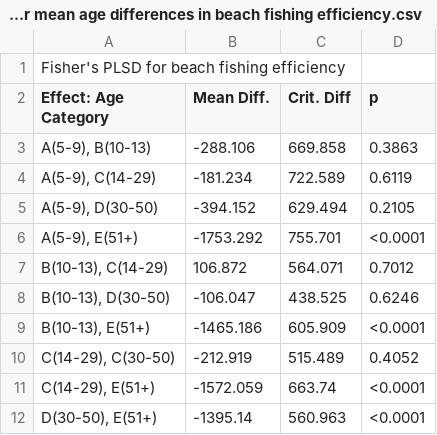
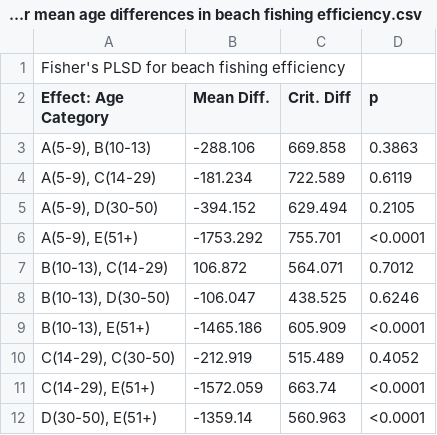
Before and after one commit to erik-ringen/cfr, a CSV file: paper_data_round2/BliegeBird_2002a/Table2/table2. post-hoc tests for mean age differences in beach fishing efficiency.csv, drawn as a sheet.

```diff
--- a/paper_data_round2/BliegeBird_2002a/Table2/table2. post-hoc tests for mean age differences in beach fishing efficiency.csv
+++ b/paper_data_round2/BliegeBird_2002a/Table2/table2. post-hoc tests for mean age differences in beach fishing efficiency.csv
@@ -11,2 +11,2 @@ Effect: Age Category,Mean Diff.,Crit. Diff,p
 "C(14-29), E(51+)",-1572.059,663.74,<0.0001
-"D(30-50), E(51+)",-1395.14,560.963,<0.0001
+"D(30-50), E(51+)",-1359.14,560.963,<0.0001
```
Also changed, not shown: paper_data_round2/BliegeBird_2002a/Table5/table5. Post-hoc test for mean age difference in shellfish collecting efficiency.csv, paper_data_round2/Froehle_2018/table4/table 4. Focal follow energy expenditure data.csv, 11 other files.
